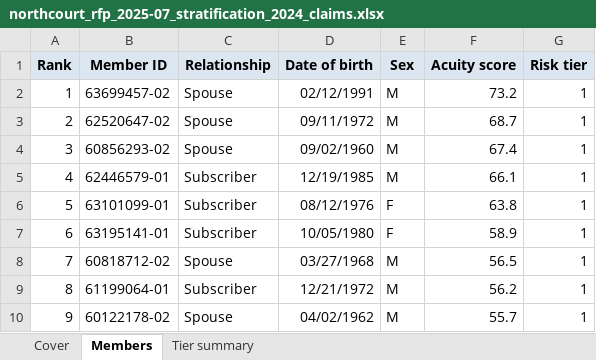
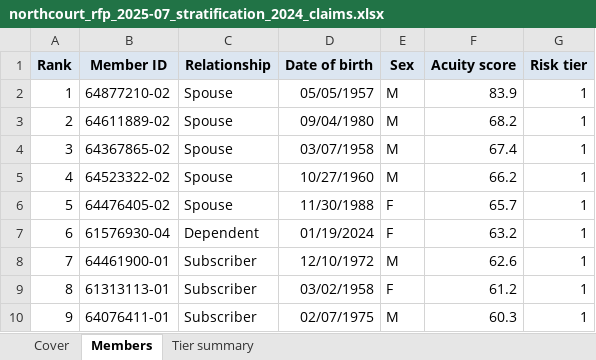
Before and after one commit to sathyaNEU/real-world-data-extraction-conformation-etl-build-problems, an Excel workbook: task130/target/northcourt_rfp_2025-07_stratification_2024_claims.xlsx, sheet Members, drawn as a sheet; only a part is shown; values as stored, in another font and other column widths than the file's, no borders; the diff covers the shown part only; the diff names each change by its address in the sheet, - before the commit and + after, or states it on an @@ line.

```diff
--- a/task130/target/northcourt_rfp_2025-07_stratification_2024_claims.xlsx (sheet Members)
+++ b/task130/target/northcourt_rfp_2025-07_stratification_2024_claims.xlsx (sheet Members)
-B2 (Member ID): 63699457-02
+B2 (Member ID): 64877210-02
-D2 (Date of birth): 02/12/1991
+D2 (Date of birth): 05/05/1957
-F2 (Acuity score): 73.2
+F2 (Acuity score): 83.9
-B3 (Member ID): 62520647-02
+B3 (Member ID): 64611889-02
-D3 (Date of birth): 09/11/1972
+D3 (Date of birth): 09/04/1980
-F3 (Acuity score): 68.7
+F3 (Acuity score): 68.2
-B4 (Member ID): 60856293-02
+B4 (Member ID): 64367865-02
-D4 (Date of birth): 09/02/1960
+D4 (Date of birth): 03/07/1958
-B5 (Member ID): 62446579-01
+B5 (Member ID): 64523322-02
-C5:C6 (Relationship): Subscriber
+C5:C6 (Relationship): Spouse
-D5 (Date of birth): 12/19/1985
+D5 (Date of birth): 10/27/1960
-F5 (Acuity score): 66.1
+F5 (Acuity score): 66.2
-B6 (Member ID): 63101099-01
+B6 (Member ID): 64476405-02
-D6 (Date of birth): 08/12/1976
+D6 (Date of birth): 11/30/1988
-F6 (Acuity score): 63.8
+F6 (Acuity score): 65.7
-B7 (Member ID): 63195141-01
+B7 (Member ID): 61576930-04
-C7 (Relationship): Subscriber
+C7 (Relationship): Dependent
-D7 (Date of birth): 10/05/1980
+D7 (Date of birth): 01/19/2024
-F7 (Acuity score): 58.9
+F7 (Acuity score): 63.2
-B8 (Member ID): 60818712-02
+B8 (Member ID): 64461900-01
-C8 (Relationship): Spouse
+C8 (Relationship): Subscriber
-D8 (Date of birth): 03/27/1968
+D8 (Date of birth): 12/10/1972
-F8 (Acuity score): 56.5
+F8 (Acuity score): 62.6
-B9 (Member ID): 61199064-01
+B9 (Member ID): 61313113-01
-D9 (Date of birth): 12/21/1972
+D9 (Date of birth): 03/02/1958
-E9 (Sex): M
+E9 (Sex): F
-F9 (Acuity score): 56.2
+F9 (Acuity score): 61.2
-B10 (Member ID): 60122178-02
+B10 (Member ID): 64076411-01
-C10 (Relationship): Spouse
+C10 (Relationship): Subscriber
-D10 (Date of birth): 04/02/1962
+D10 (Date of birth): 02/07/1975
-F10 (Acuity score): 55.7
+F10 (Acuity score): 60.3
```
Also changed, not shown: 531 edited cells elsewhere in this sheet, sheet Tier summary, sheet Cover, task130/target/northcourt_stratification_2026_claims_draft.xlsx, task130/target/northcourt_stratification_2026_claims_final.xlsx, 37 other files.
